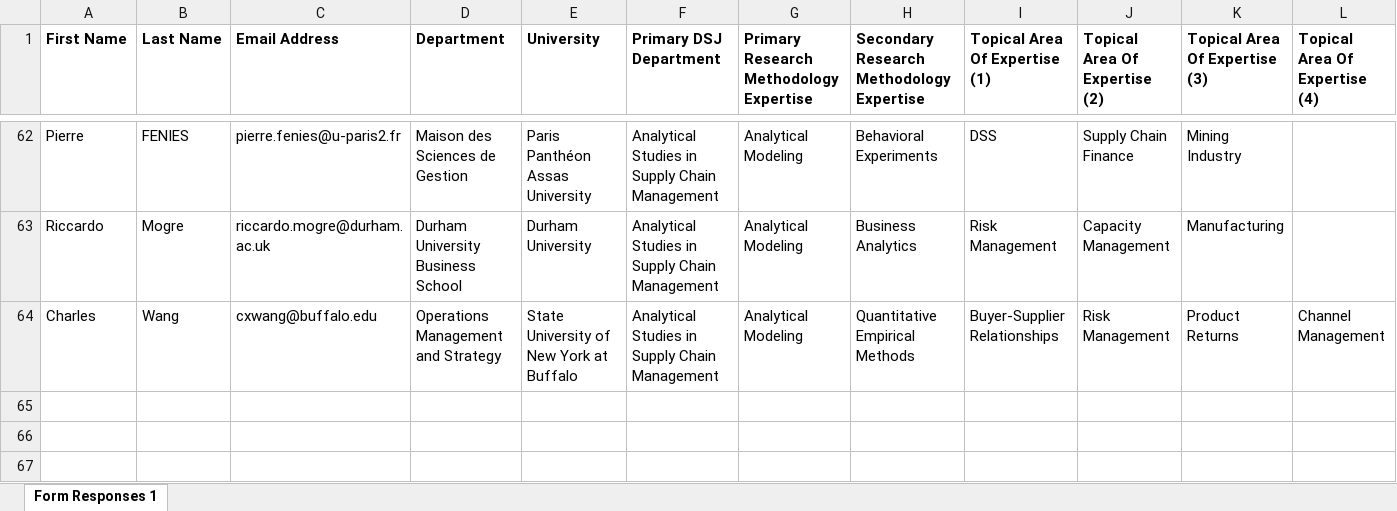
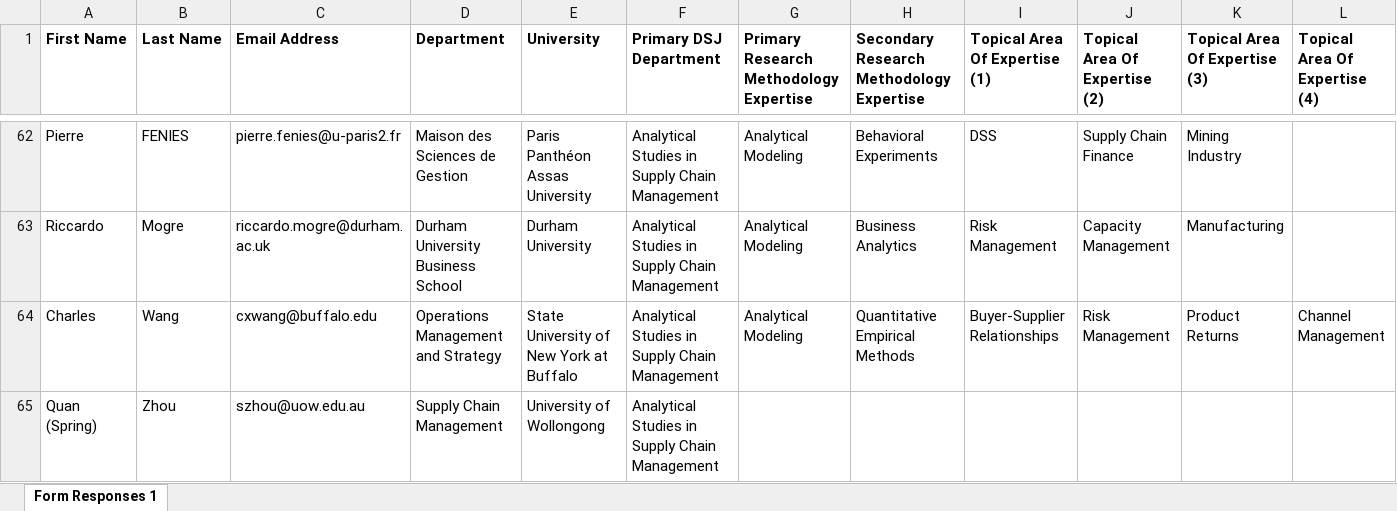
Before and after one commit to DecisionScienceJournal/editorial_board, an Excel workbook: attachments/DSJ_AE_Analytical_Studies_in_SCM.xlsx, sheet Form Responses 1, drawn as a sheet; only a part is shown, gaps mark what is left out; values as stored, in another font and other column widths than the file's, no borders; the diff names each change by its address in the sheet, - before the commit and + after, or states it on an @@ line.

Commit message:
Add files via upload

```diff
--- a/attachments/DSJ_AE_Analytical_Studies_in_SCM.xlsx (sheet Form Responses 1)
+++ b/attachments/DSJ_AE_Analytical_Studies_in_SCM.xlsx (sheet Form Responses 1)
+row 65: Quan (Spring) | Zhou | szhou@uow.edu.au | Supply Chain Management | University of Wollongong | Analytical Studies in Supply Chain Management
```
